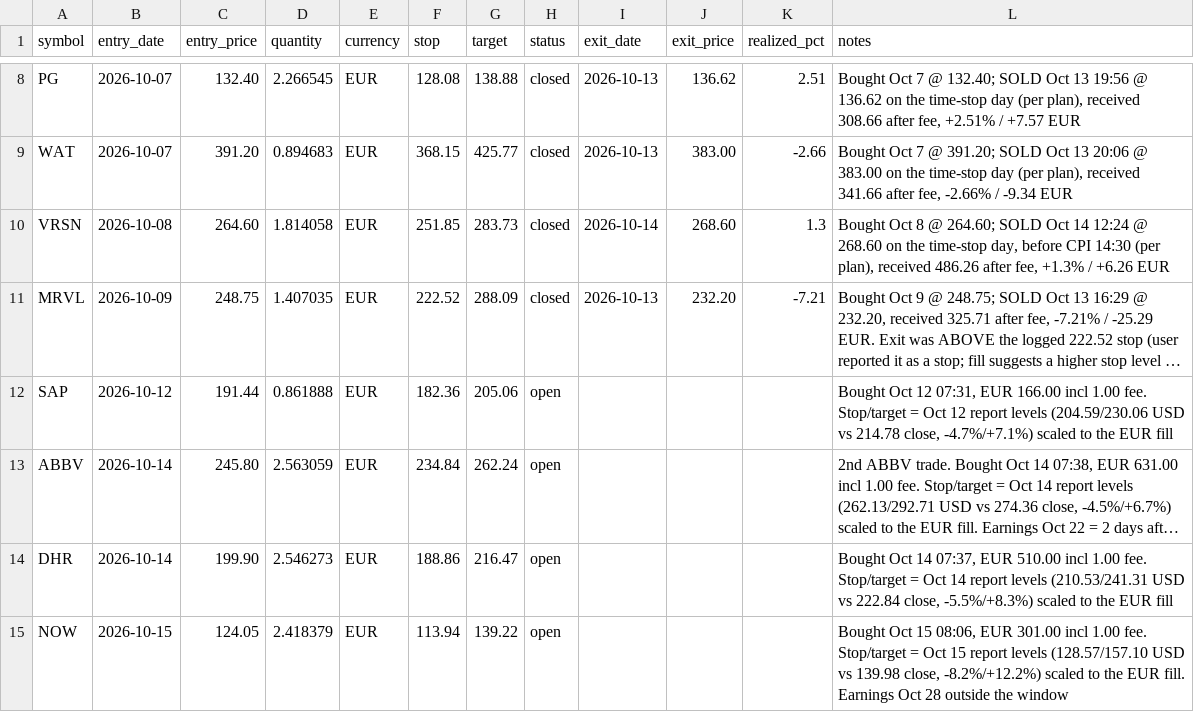
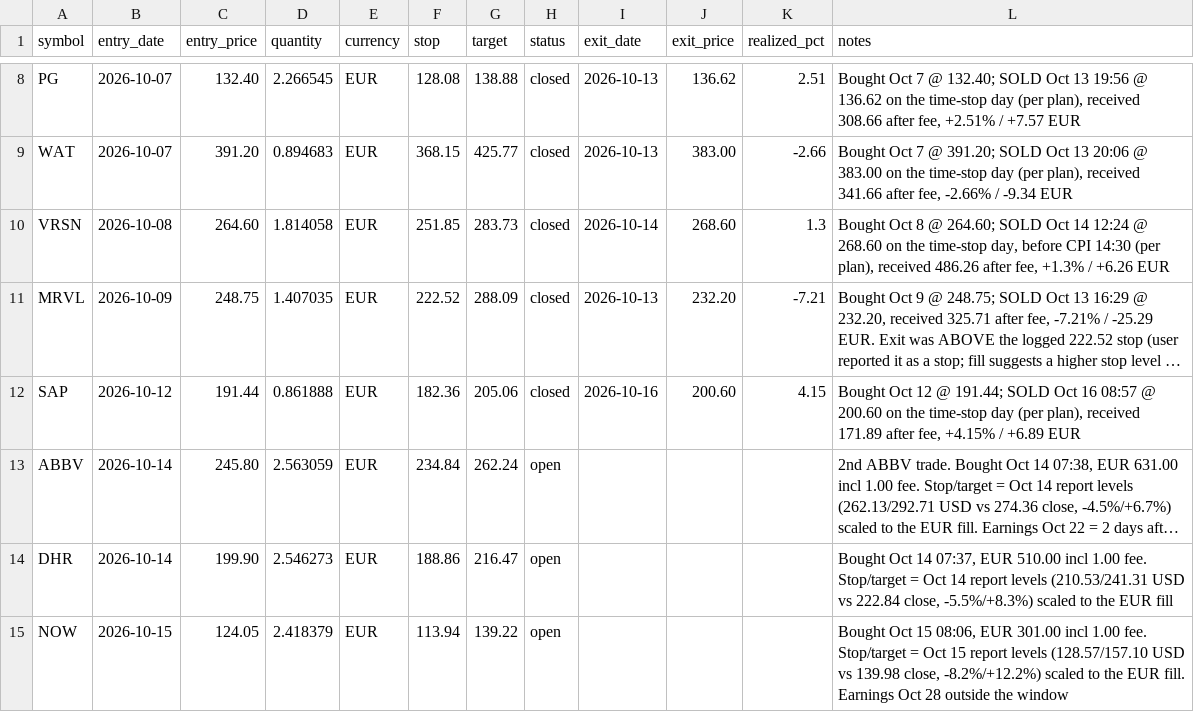
Before and after one commit to kadrisaf/kadrisaf, a CSV file: track_record/real_trades.csv, drawn as a sheet; only a part is shown, gaps mark what is left out; long unchanged cells end in …; the diff names each change by its address in the sheet, - before the commit and + after, or states it on an @@ line.

```diff
--- a/track_record/real_trades.csv
+++ b/track_record/real_trades.csv
-H12 (status): open
+H12 (status): closed
-I12 (exit_date): (empty)
+I12 (exit_date): 2026-10-16
-J12 (exit_price): (empty)
+J12 (exit_price): 200.60
-K12 (realized_pct): (empty)
+K12 (realized_pct): 4.15
-L12 (notes): …Oct 12 07:31, EUR 166.00 incl 1.00 fee. Stop/target = Oct 12 report levels (204.59/230.06 USD vs 214.78 close, -4.7%/+7.1%) scaled to the EUR fill
+L12 (notes): …Oct 12 @ 191.44; SOLD Oct 16 08:57 @ 200.60 on the time-stop day (per plan), received 171.89 after fee, +4.15% / +6.89 EUR
```
